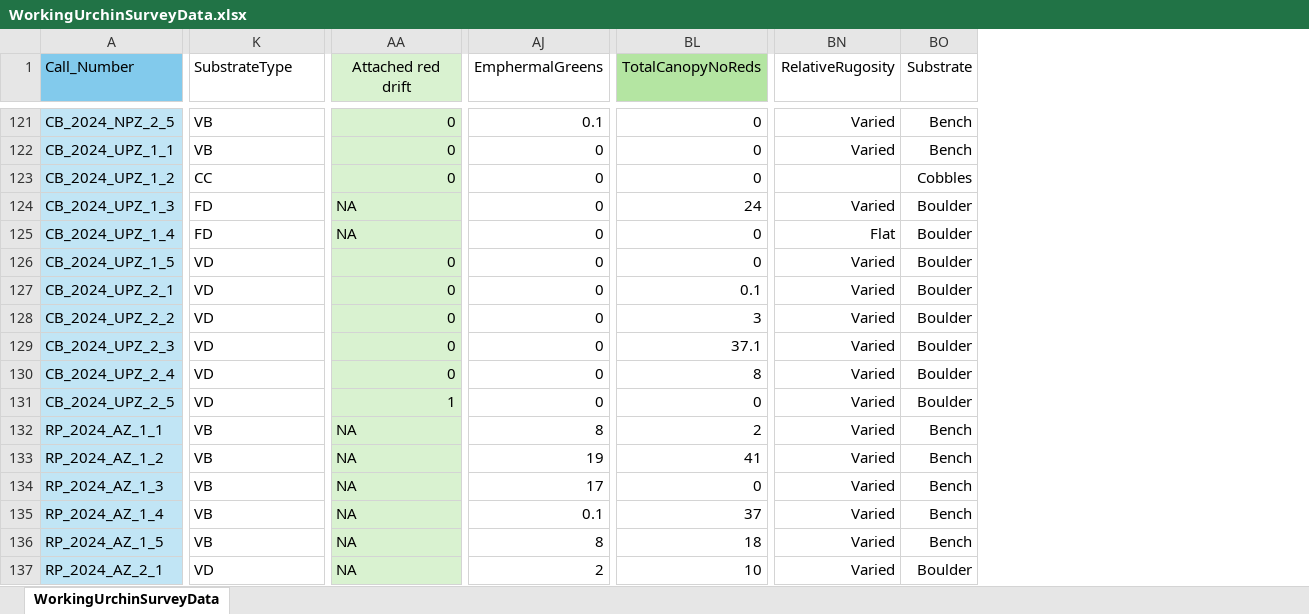
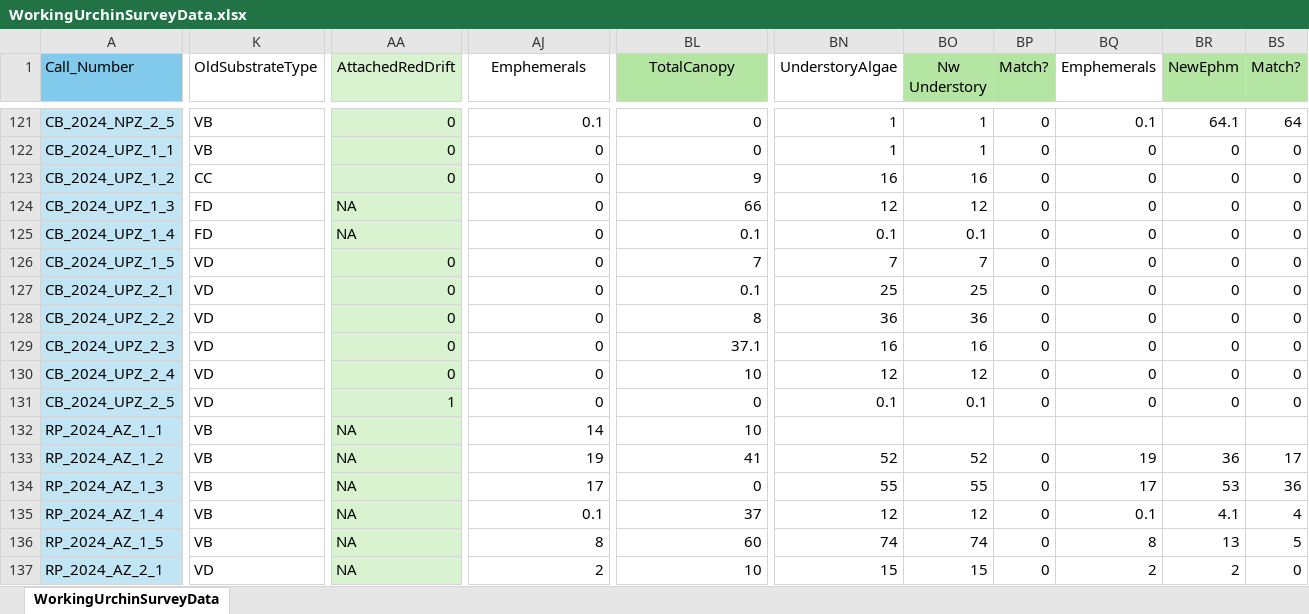
Before and after one commit to chabotd/UrchinSurveys, an Excel workbook: Data/WorkingUrchinSurveyData.xlsx, sheet WorkingUrchinSurveyData, drawn as a sheet; only a part is shown, gaps mark what is left out; values as stored, in another font and other column widths than the file's, no borders; conditional formats not drawn; removed rows and columns are numbered as before the commit, all else as after; the diff covers the shown part only; the diff names each change by its address in the sheet, - before the commit and + after, or states it on an @@ line.

Commit message:
data cleaning and some code work (need to remember to commit daily!!!!)

```diff
--- a/Data/WorkingUrchinSurveyData.xlsx (sheet WorkingUrchinSurveyData)
+++ b/Data/WorkingUrchinSurveyData.xlsx (sheet WorkingUrchinSurveyData)
-column BN (RelativeRugosity), rows 121-137: Varied | Varied |  | Varied | Flat | Varied | Varied | Varied | Varied | Varied | Varied | Varied | Varied | Varied | Varied | Varied | Varied
-column BO (Substrate), rows 121-137: Bench | Bench | Cobbles | Boulder | Boulder | Boulder | Boulder | Boulder | Boulder | Boulder | Boulder | Bench | Bench | Bench | Bench | Bench | Boulder
+column BN (UnderstoryAlgae), rows 121-137: 1 | 1 | 16 | 12 | 0.1 | 7 | 25 | 36 | 16 | 12 | 0.1 |  | 52 | 55 | 12 | 74 | 15
+column BO (Nw Understory), rows 121-137: 1 | 1 | 16 | 12 | 0.1 | 7 | 25 | 36 | 16 | 12 | 0.1 |  | 52 | 55 | 12 | 74 | 15
+column BP (Match?), rows 121-137: 0 | 0 | 0 | 0 | 0 | 0 | 0 | 0 | 0 | 0 | 0 |  | 0 | 0 | 0 | 0 | 0
+column BQ (Emphemerals), rows 121-137: 0.1 | 0 | 0 | 0 | 0 | 0 | 0 | 0 | 0 | 0 | 0 |  | 19 | 17 | 0.1 | 8 | 2
+column BR (NewEphm), rows 121-137: 64.1 | 0 | 0 | 0 | 0 | 0 | 0 | 0 | 0 | 0 | 0 |  | 36 | 53 | 4.1 | 13 | 2
+column BS (Match?), rows 121-137: 64 | 0 | 0 | 0 | 0 | 0 | 0 | 0 | 0 | 0 | 0 |  | 17 | 36 | 4 | 5 | 0
-K1: SubstrateType
+K1: OldSubstrateType
-AA1: Attached red drift
+AA1: AttachedRedDrift
-AJ1: EmphermalGreens
+AJ1: Emphemerals
-BL1: TotalCanopyNoReds
+BL1: TotalCanopy
-BL123 (TotalCanopy): 0
+BL123 (TotalCanopy): 9
-BL124 (TotalCanopy): 24
+BL124 (TotalCanopy): 66
-BL125 (TotalCanopy): 0
+BL125 (TotalCanopy): 0.1
-BL126 (TotalCanopy): 0
+BL126 (TotalCanopy): 7
-BL128 (TotalCanopy): 3
+BL128 (TotalCanopy): 8
-BL130 (TotalCanopy): 8
+BL130 (TotalCanopy): 10
-AJ132 (Emphemerals): 8
+AJ132 (Emphemerals): 14
-BL132 (TotalCanopy): 2
+BL132 (TotalCanopy): 10
-BL136 (TotalCanopy): 18
+BL136 (TotalCanopy): 60
```
Also changed, not shown: 481 edited cells and cell formats elsewhere in this sheet, formulas that keep their value, 46 other files.
